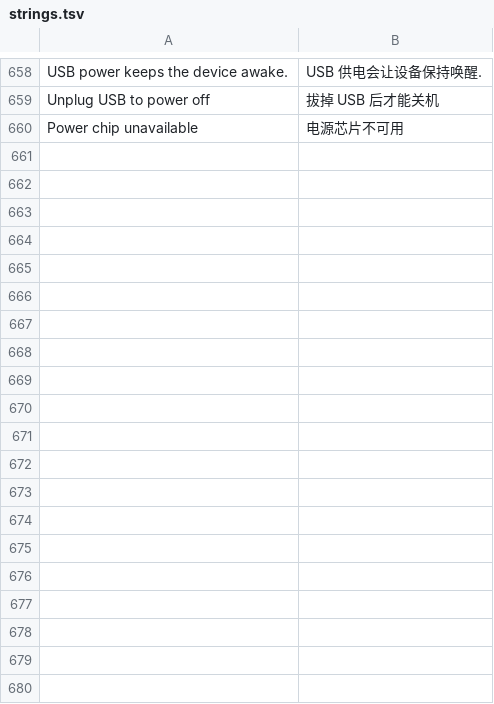
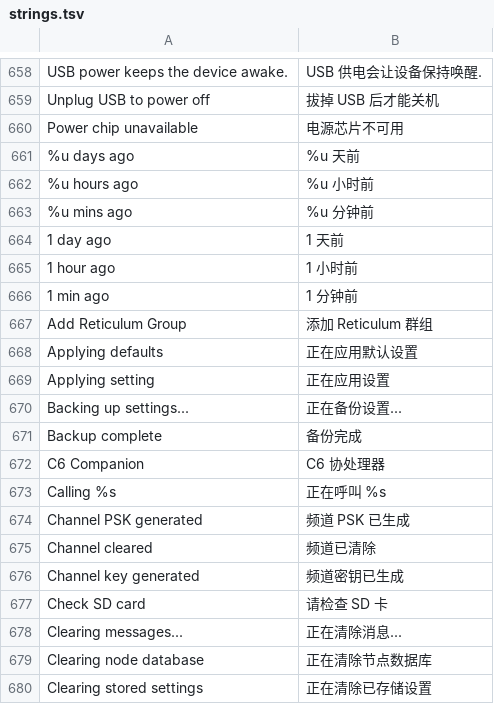
Before and after one commit to manmuqingshan/trail-mate, a TSV file: packs/zh-Hans/locales/zh-Hans/strings.tsv, drawn as a sheet; only a part is shown, gaps mark what is left out; the diff covers the shown part only; the diff names each change by its address in the sheet, - before the commit and + after, or states it on an @@ line.

```diff
--- a/packs/zh-Hans/locales/zh-Hans/strings.tsv
+++ b/packs/zh-Hans/locales/zh-Hans/strings.tsv
+row 661: %u days ago | %u 天前
+row 662: %u hours ago | %u 小时前
+row 663: %u mins ago | %u 分钟前
+row 664: 1 day ago | 1 天前
+row 665: 1 hour ago | 1 小时前
+row 666: 1 min ago | 1 分钟前
+row 667: Add Reticulum Group | 添加 Reticulum 群组
+row 668: Applying defaults | 正在应用默认设置
+row 669: Applying setting | 正在应用设置
+row 670: Backing up settings... | 正在备份设置...
+row 671: Backup complete | 备份完成
+row 672: C6 Companion | C6 协处理器
+row 673: Calling %s | 正在呼叫 %s
+row 674: Channel PSK generated | 频道 PSK 已生成
+row 675: Channel cleared | 频道已清除
+row 676: Channel key generated | 频道密钥已生成
+row 677: Check SD card | 请检查 SD 卡
+row 678: Clearing messages... | 正在清除消息...
+row 679: Clearing node database | 正在清除节点数据库
+row 680: Clearing stored settings | 正在清除已存储设置
```
Also changed, not shown: 55 added rows elsewhere in this file, packs/ar/locales/ar/strings.tsv, packs/europe-cyrillic-ext/locales/ru/strings.tsv, 18 other files.
